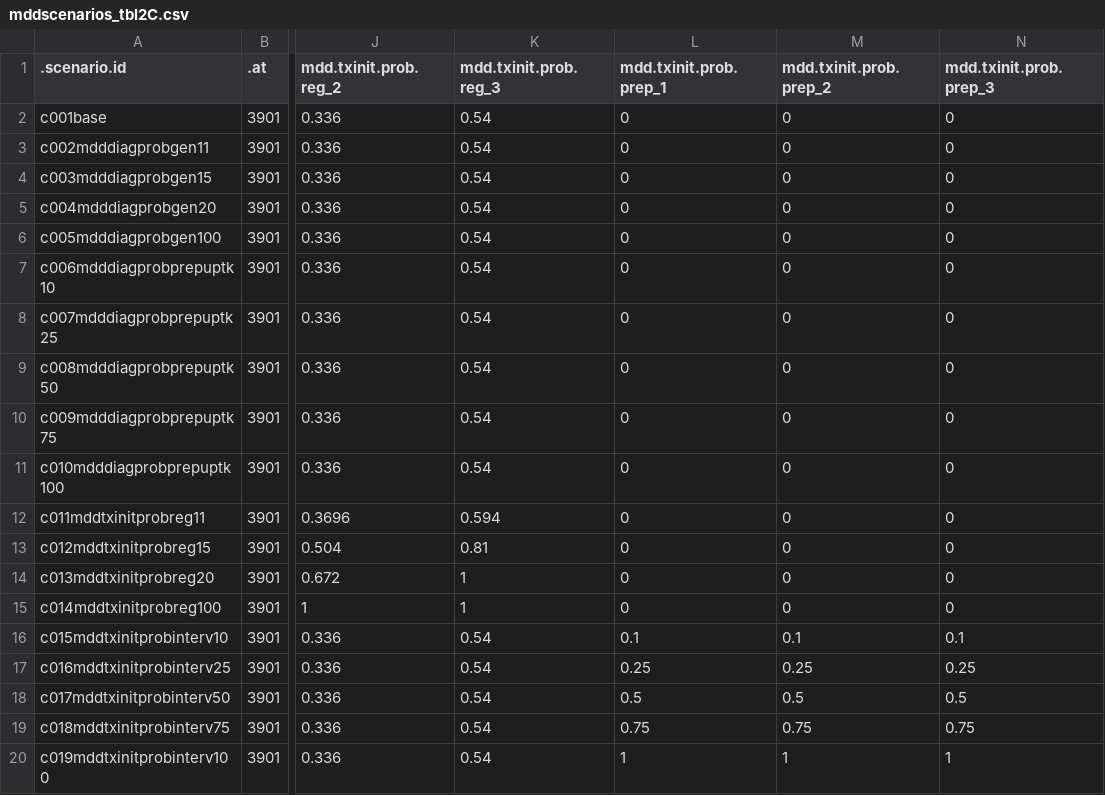
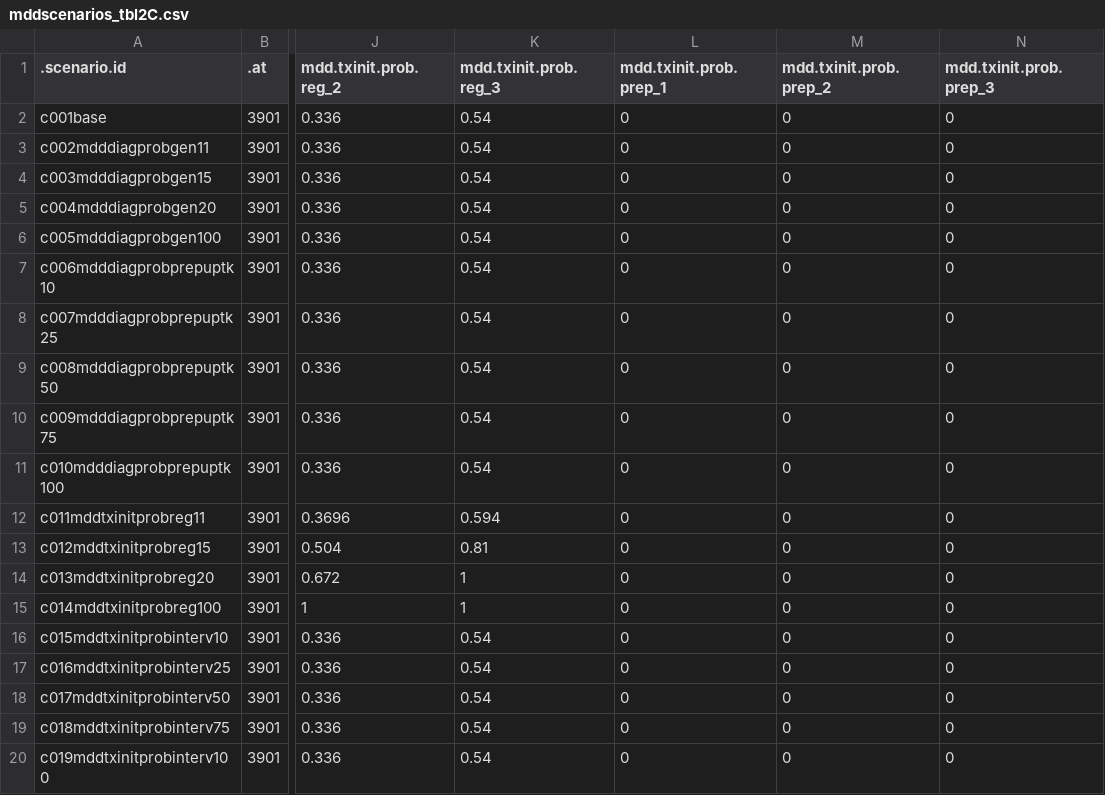
Before and after one commit to EpiModel/StigmaDepressionHIV, a CSV file: data/input/mddscenarios_tbl2C.csv, drawn as a sheet; only a part is shown, gaps mark what is left out; the diff names each change by its address in the sheet, - before the commit and + after, or states it on an @@ line.

Commit message:
Update mddscenarios_tbl2C.csv

```diff
--- a/data/input/mddscenarios_tbl2C.csv
+++ b/data/input/mddscenarios_tbl2C.csv
-L16 (mdd.txinit.prob.prep_1): 0.1
+L16 (mdd.txinit.prob.prep_1): 0
-M16 (mdd.txinit.prob.prep_2): 0.1
+M16 (mdd.txinit.prob.prep_2): 0
-N16 (mdd.txinit.prob.prep_3): 0.1
+N16 (mdd.txinit.prob.prep_3): 0
-L17 (mdd.txinit.prob.prep_1): 0.25
+L17 (mdd.txinit.prob.prep_1): 0
-M17 (mdd.txinit.prob.prep_2): 0.25
+M17 (mdd.txinit.prob.prep_2): 0
-N17 (mdd.txinit.prob.prep_3): 0.25
+N17 (mdd.txinit.prob.prep_3): 0
-L18 (mdd.txinit.prob.prep_1): 0.5
+L18 (mdd.txinit.prob.prep_1): 0
-M18 (mdd.txinit.prob.prep_2): 0.5
+M18 (mdd.txinit.prob.prep_2): 0
-N18 (mdd.txinit.prob.prep_3): 0.5
+N18 (mdd.txinit.prob.prep_3): 0
-L19 (mdd.txinit.prob.prep_1): 0.75
+L19 (mdd.txinit.prob.prep_1): 0
-M19 (mdd.txinit.prob.prep_2): 0.75
+M19 (mdd.txinit.prob.prep_2): 0
-N19 (mdd.txinit.prob.prep_3): 0.75
+N19 (mdd.txinit.prob.prep_3): 0
-L20 (mdd.txinit.prob.prep_1): 1
+L20 (mdd.txinit.prob.prep_1): 0
-M20 (mdd.txinit.prob.prep_2): 1
+M20 (mdd.txinit.prob.prep_2): 0
-N20 (mdd.txinit.prob.prep_3): 1
+N20 (mdd.txinit.prob.prep_3): 0
```
